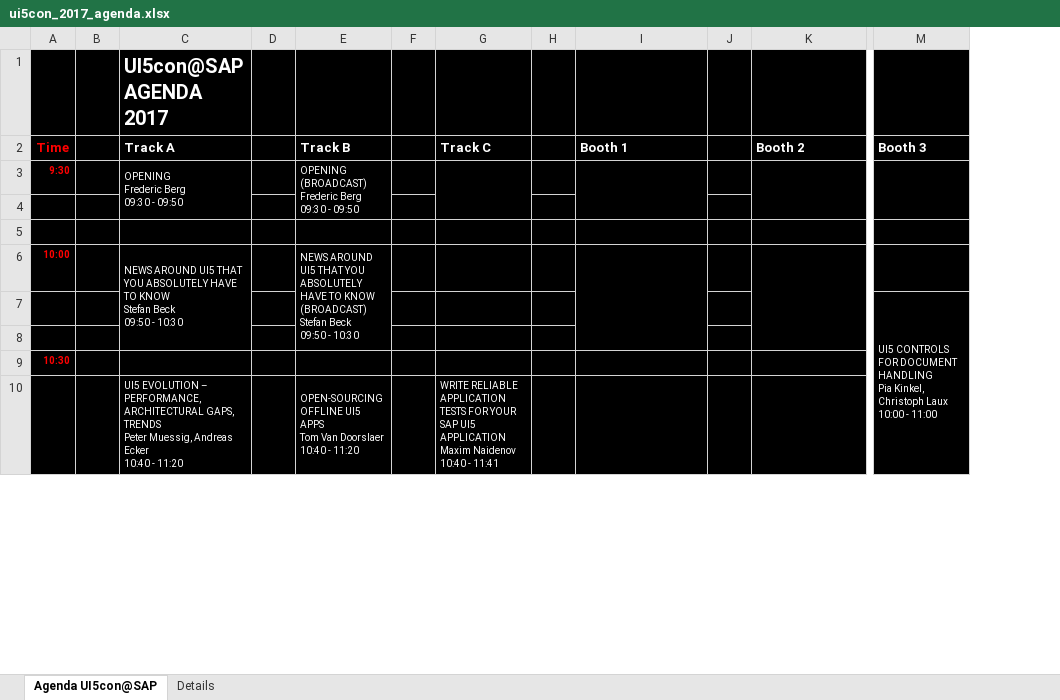
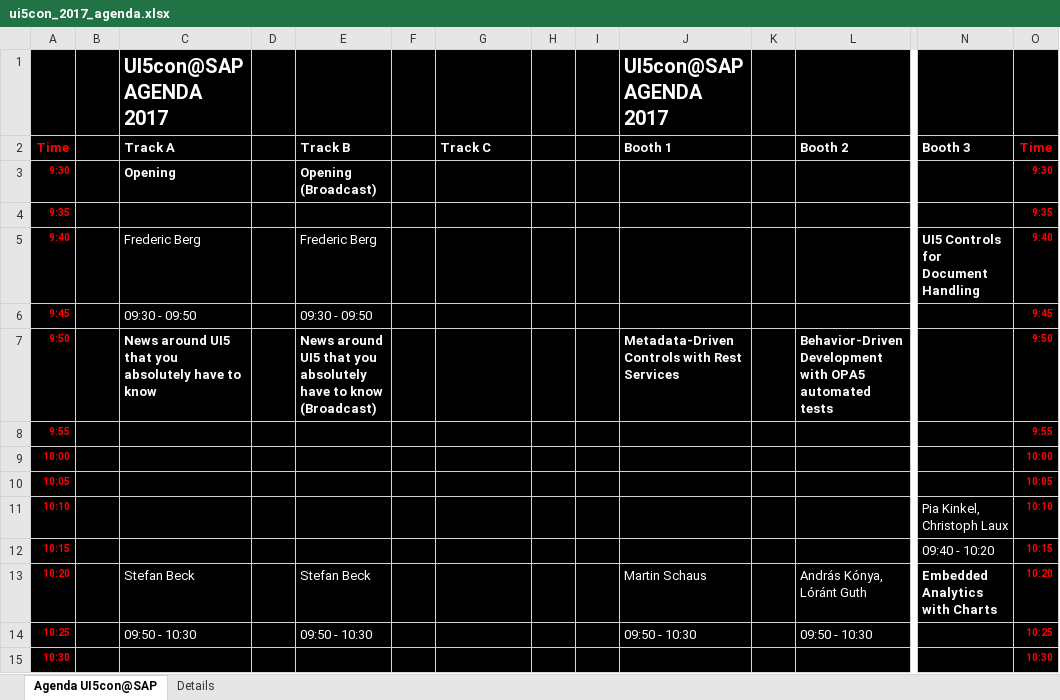
Before and after one commit to akudev/ui5con, an Excel workbook: src/downloads/ui5con_2017_agenda.xlsx, sheet Agenda UI5con@SAP, drawn as a sheet; only a part is shown, gaps mark what is left out; values as stored, in another font and other column widths than the file's, no borders; removed rows and columns are numbered as before the commit, all else as after; rows hold the shown columns only; ↵ is a line break in a cell; the diff covers the shown part only; the diff names each change by its address in the sheet, - before the commit and + after, or states it on an @@ line.

Commit message:
Update Agenda PDF and XLSX (21.06.2017)

```diff
--- a/src/downloads/ui5con_2017_agenda.xlsx (sheet Agenda UI5con@SAP)
+++ b/src/downloads/ui5con_2017_agenda.xlsx (sheet Agenda UI5con@SAP)
+column I, empty
+column O (Time), rows 3-5: 9:30 | 9:35 | 9:40; rows 9-10: 10:00 | 10:05; row 15: 10:30
-J1 (Booth 1): (empty)
+J1 (Booth 1): UI5con@SAP AGENDA 2017
-C3 (Track A): OPENING ↵ Frederic Berg ↵ 09:30 - 09:50
+C3 (Track A): Opening
-C3 bold: off
+C3 bold: on, text size: larger
-C3:C4 merged
-E3 (Track B): OPENING (BROADCAST) ↵ Frederic Berg ↵ 09:30 - 09:50
+E3 (Track B): Opening (Broadcast)
-E3 bold: off
+E3 bold: on, text size: larger
-E3:E4 merged
-G3:G4 merged
-I3:I4 merged
-K3:K4 merged
-M3:M4 merged
-row 4: (empty)
+row 4: 9:35 |  |  |  |  |  |  |  |  |  |  |  |  | 9:35
-row 5: (empty)
+row 5: 9:40 |  | Frederic Berg |  | Frederic Berg |  |  |  |  |  |  |  | UI5 Controls for Document Handling | 9:40
+row 6: 9:45 |  | 09:30 - 09:50 |  | 09:30 - 09:50 |  |  |  |  |  |  |  |  | 9:45
+row 7: 9:50 |  | News around UI5 that you absolutely have to know |  | News around UI5 that you absolutely have to know (Broadcast) |  |  |  |  | Metadata-Driven Controls with Rest Services |  | Behavior-Driven Development with OPA5 automated tests |  | 9:50
+row 8: 9:55 |  |  |  |  |  |  |  |  |  |  |  |  | 9:55
-C9 (Track A): NEWS AROUND UI5 THAT YOU ABSOLUTELY HAVE TO KNOW ↵ Stefan Beck ↵ 09:50 - 10:30
+C9 (Track A): (empty)
-C6:C8 merged
-E9 (Track B): NEWS AROUND UI5 THAT YOU ABSOLUTELY HAVE TO KNOW (BROADCAST) ↵ Stefan Beck ↵ 09:50 - 10:30
+E9 (Track B): (empty)
-E6:E8 merged
-I6:I8 merged
-K6:K8 merged
-row 7:  |  |  |  |  |  |  |  |  |  |  | UI5 CONTROLS FOR DOCUMENT HANDLING ↵ Pia Kinkel, Christoph Laux ↵ 10:00 - 11:00
-row 10: (empty)
+row 10: 10:05 |  |  |  |  |  |  |  |  |  |  |  |  | 10:05
+row 11: 10:10 |  |  |  |  |  |  |  |  |  |  |  | Pia Kinkel, Christoph Laux | 10:10
+row 12: 10:15 |  |  |  |  |  |  |  |  |  |  |  | 09:40 - 10:20 | 10:15
+row 13: 10:20 |  | Stefan Beck |  | Stefan Beck |  |  |  |  | Martin Schaus |  | András Kónya, Lóránt Guth | Embedded Analytics with Charts | 10:20
+row 14: 10:25 |  | 09:50 - 10:30 |  | 09:50 - 10:30 |  |  |  |  | 09:50 - 10:30 |  | 09:50 - 10:30 |  | 10:25
-row 10:  |  | UI5 EVOLUTION – PERFORMANCE, ARCHITECTURAL GAPS, TRENDS ↵ Peter Muessig, Andreas Ecker ↵ 10:40 - 11:20 |  | OPEN-SOURCING OFFLINE UI5 APPS ↵ Tom Van Doorslaer ↵ 10:40 - 11:20 |  | WRITE RELIABLE APPLICATION TESTS FOR YOUR SAP UI5 APPLICATION ↵ Maxim Naidenov ↵ 10:40 - 11:41
```
Also changed, not shown: 68 added rows, 26 removed rows, 90 edited cells, cell formats and merged cells elsewhere in this sheet, sheet Details, 1 other file.
